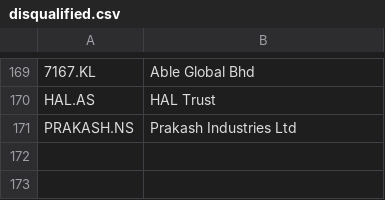
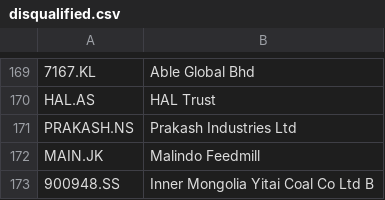
Before and after one commit to nenadnoveljic/trading2, a CSV file: disqualified.csv, drawn as a sheet; only a part is shown, gaps mark what is left out; the diff names each change by its address in the sheet, - before the commit and + after, or states it on an @@ line.

```diff
--- a/disqualified.csv
+++ b/disqualified.csv
+row 172: MAIN.JK | Malindo Feedmill
+row 173: 900948.SS | Inner Mongolia Yitai Coal Co Ltd B
```
Also changed, not shown: 2015_first_dividend.csv, 1 other file.
